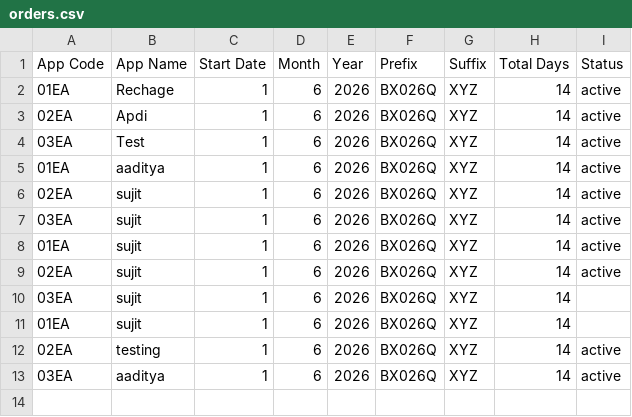
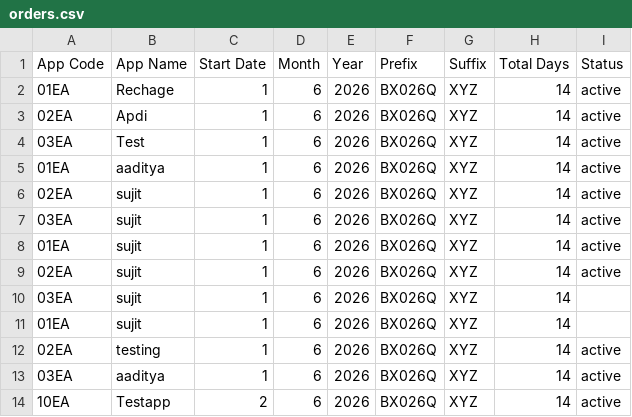
Before and after one commit to weapptesters-design/Client_Portal, a CSV file: orders.csv, drawn as a sheet; the diff names each change by its address in the sheet, - before the commit and + after, or states it on an @@ line.

```diff
--- a/orders.csv
+++ b/orders.csv
+row 14: 10EA | Testapp | 2 | 6 | 2026 | BX026Q | XYZ | 14 | active
```
Also changed, not shown: 3 other files.
